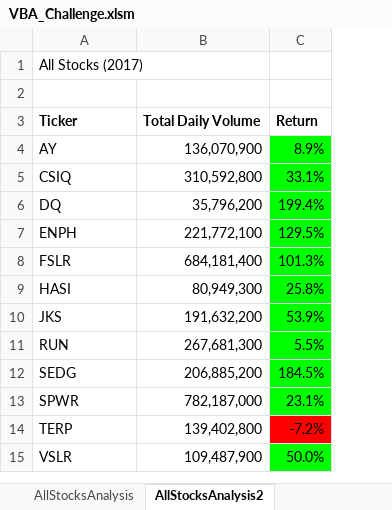
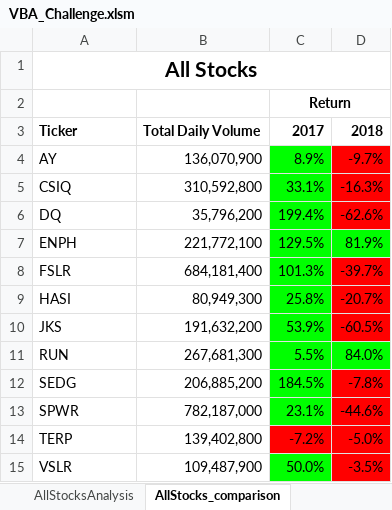
Before and after one commit to AnaMMoreira/stock-analysis, an Excel workbook: VBA_Challenge.xlsm, sheet AllStocks_comparison, drawn as a sheet; values as stored, in another font and other column widths than the file's, no borders; the diff names each change by its address in the sheet, - before the commit and + after, or states it on an @@ line.

```diff
--- a/VBA_Challenge.xlsm (sheet AllStocks_comparison)
+++ b/VBA_Challenge.xlsm (sheet AllStocks_comparison)
-sheet tab: AllStocksAnalysis2
+sheet tab: AllStocks_comparison
+column D, rows 3-15: 2018 | -9.7% | -16.3% | -62.6% | 81.9% | -39.7% | -20.7% | -60.5% | 84.0% | -7.8% | -44.6% | -5.0% | -3.5%
-A1: All Stocks (2017)
+A1: All Stocks
@@ A1 bold: off → on, text size: larger, alignment: left → center @@
+A1:D1 merged
-C2: (empty)
+C2: Return
+C2:D2 merged
-C3: Return
+C3: 2017
```
Also changed, not shown: sheet AllStocksAnalysis, sheet DQ Analysis, 12 other files.
